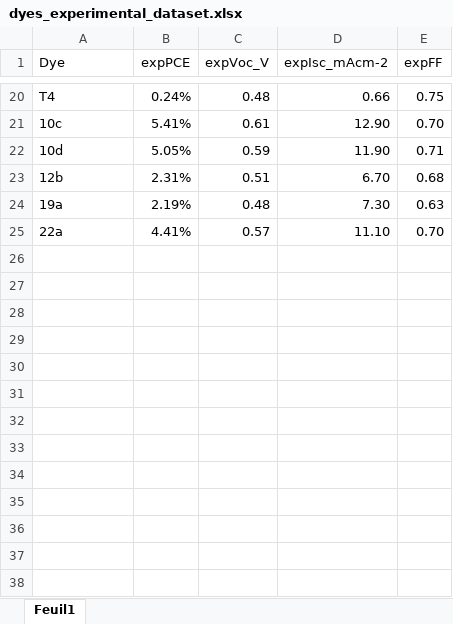
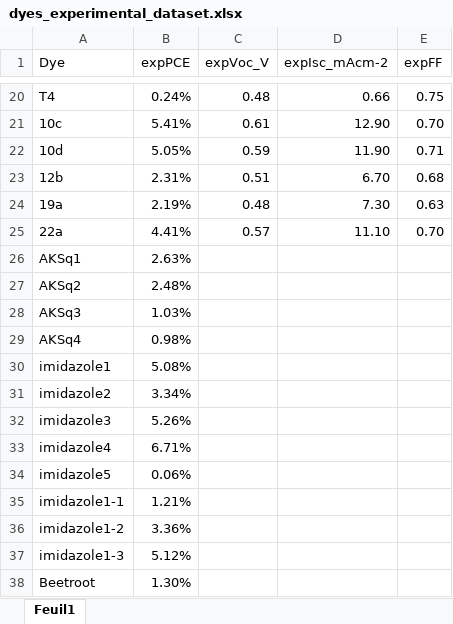
Before and after one commit to taouti/dssc.pce.prediction, an Excel workbook: dyes_experimental_dataset.xlsx, sheet Feuil1, drawn as a sheet; only a part is shown, gaps mark what is left out; values as stored, in another font and other column widths than the file's, no borders; the diff names each change by its address in the sheet, - before the commit and + after, or states it on an @@ line.

```diff
--- a/dyes_experimental_dataset.xlsx (sheet Feuil1)
+++ b/dyes_experimental_dataset.xlsx (sheet Feuil1)
+row 26: AKSq1 | 2.63%
+row 27: AKSq2 | 2.48%
+row 28: AKSq3 | 1.03%
+row 29: AKSq4 | 0.98%
+row 30: imidazole1 | 5.08%
+row 31: imidazole2 | 3.34%
+row 32: imidazole3 | 5.26%
+row 33: imidazole4 | 6.71%
+row 34: imidazole5 | 0.06%
+row 35: imidazole1-1 | 1.21%
+row 36: imidazole1-2 | 3.36%
+row 37: imidazole1-3 | 5.12%
+row 38: Beetroot | 1.30%
```
Also changed, not shown: dyes_DFT_PBE_eth_dataset.xlsx, 38 other files.
